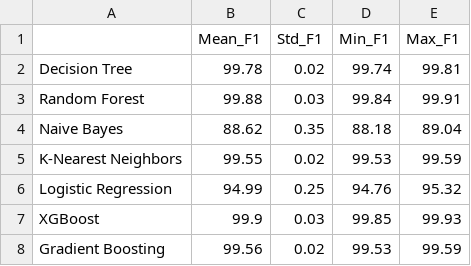
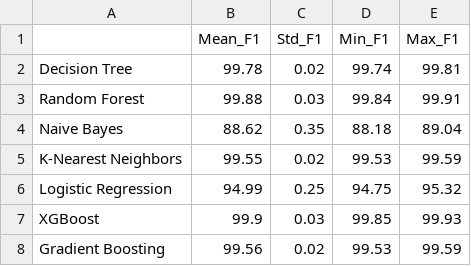
Before and after one commit to anishc23/ids-study, a CSV file: results/cross_validation.csv, drawn as a sheet.

```diff
--- a/results/cross_validation.csv
+++ b/results/cross_validation.csv
@@ -5,3 +5,3 @@ Naive Bayes,88.62,0.35,88.18,89.04
 K-Nearest Neighbors,99.55,0.02,99.53,99.59
-Logistic Regression,94.99,0.25,94.76,95.32
+Logistic Regression,94.99,0.25,94.75,95.32
 XGBoost,99.9,0.03,99.85,99.93
```
Also changed, not shown: results/feature_importance.csv, results/hsr_shap_r2l_top_features.csv, 23 other files.
